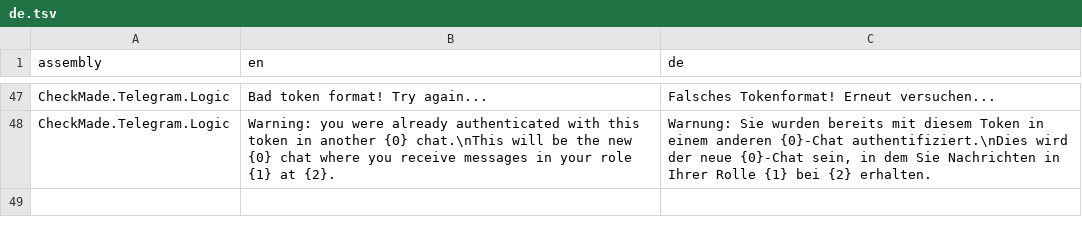
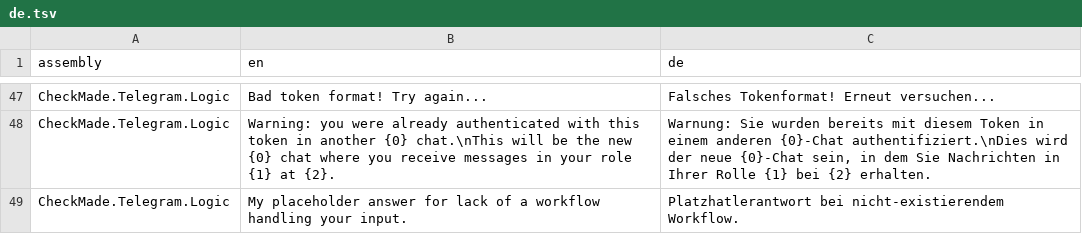
Before and after one commit to CheckMadeLtd/CheckMade, a TSV file: Src/CheckMade.Common.Utils/UiTranslation/TargetLanguages/de.tsv, drawn as a sheet; only a part is shown, gaps mark what is left out.

Commit message:
Translate placeholder answer for language setting testing purposes

```diff
--- a/Src/CheckMade.Common.Utils/UiTranslation/TargetLanguages/de.tsv
+++ b/Src/CheckMade.Common.Utils/UiTranslation/TargetLanguages/de.tsv
@@ -48 +48,2 @@ CheckMade.Telegram.Logic	Bad token format! Try again...	Falsches Tokenformat! Er
 CheckMade.Telegram.Logic	Warning: you were already authenticated with this token in another {0} chat.\nThis will be the new {0} chat where you receive messages in your role {1} at {2}.	Warnung: Sie wurden bereits mit diesem Token in einem anderen {0}-Chat authentifiziert.\nDies wird der neue {0}-Chat sein, in dem Sie Nachrichten in Ihrer Rolle {1} bei {2} erhalten.
+CheckMade.Telegram.Logic	My placeholder answer for lack of a workflow handling your input.	Platzhatlerantwort bei nicht-existierendem Workflow.
```
